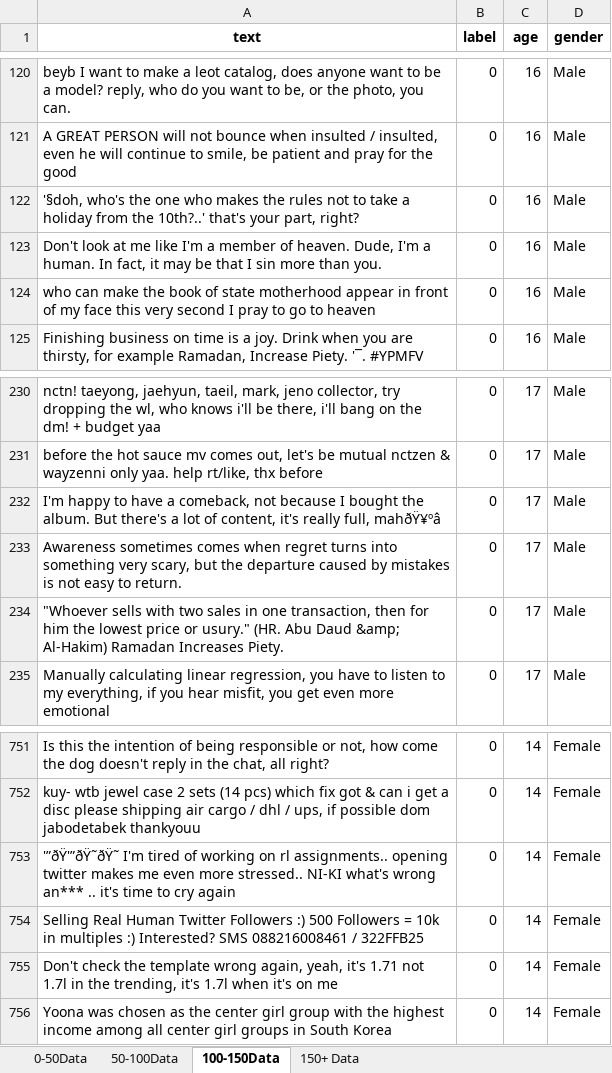
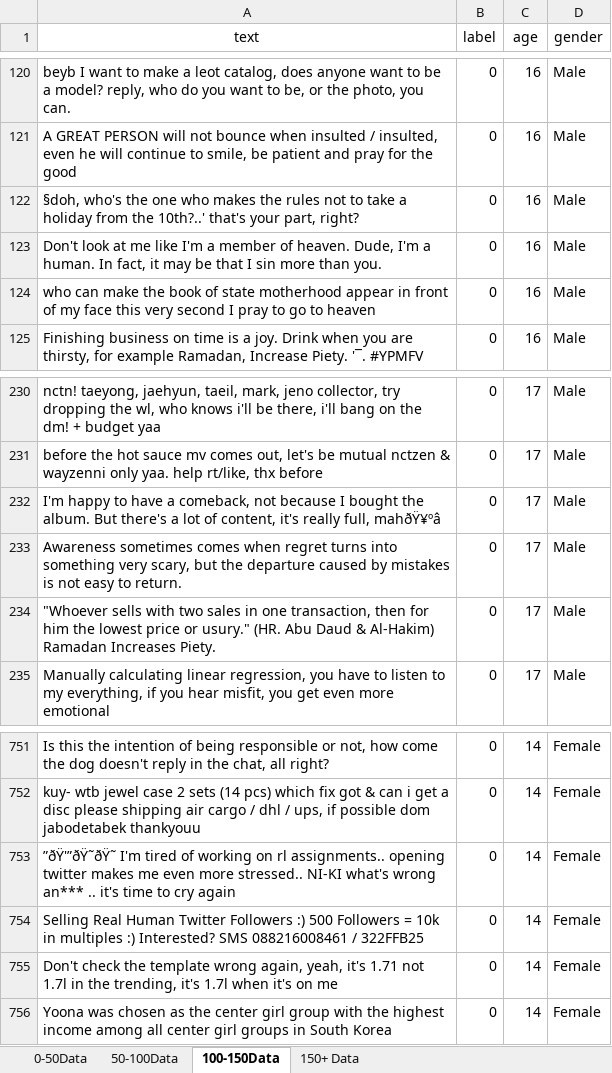
Before and after one commit to Hyeonji-Ahn/AgeClassificationPromptEngineering, an Excel workbook: DepressionText_parsedLength.xlsx, sheet 100-150Data, drawn as a sheet; only a part is shown, gaps mark what is left out; values as stored, in another font and other column widths than the file's, no borders; the diff names each change by its address in the sheet, - before the commit and + after, or states it on an @@ line.

```diff
--- a/DepressionText_parsedLength.xlsx (sheet 100-150Data)
+++ b/DepressionText_parsedLength.xlsx (sheet 100-150Data)
-A1:D1 bold: on
+A1:D1 bold: off
-A122 (text): '§doh, who's the…
+A122 (text): §doh, who's the…
-A234 (text): …Abu Daud &amp; Al-Hakim) Ramadan…
+A234 (text): …Abu Daud & Al-Hakim) Ramadan…
-A753 (text): '”ðŸ'”ðŸ˜ðŸ˜ I'm tired…
+A753 (text): ”ðŸ'”ðŸ˜ðŸ˜ I'm tired…
```
Also changed, not shown: sheet 50-100Data, sheet 150+ Data, sheet 0-50Data, DepressionText_parsed.xlsx, studentWritingSample.xlsx, 20 other files.
